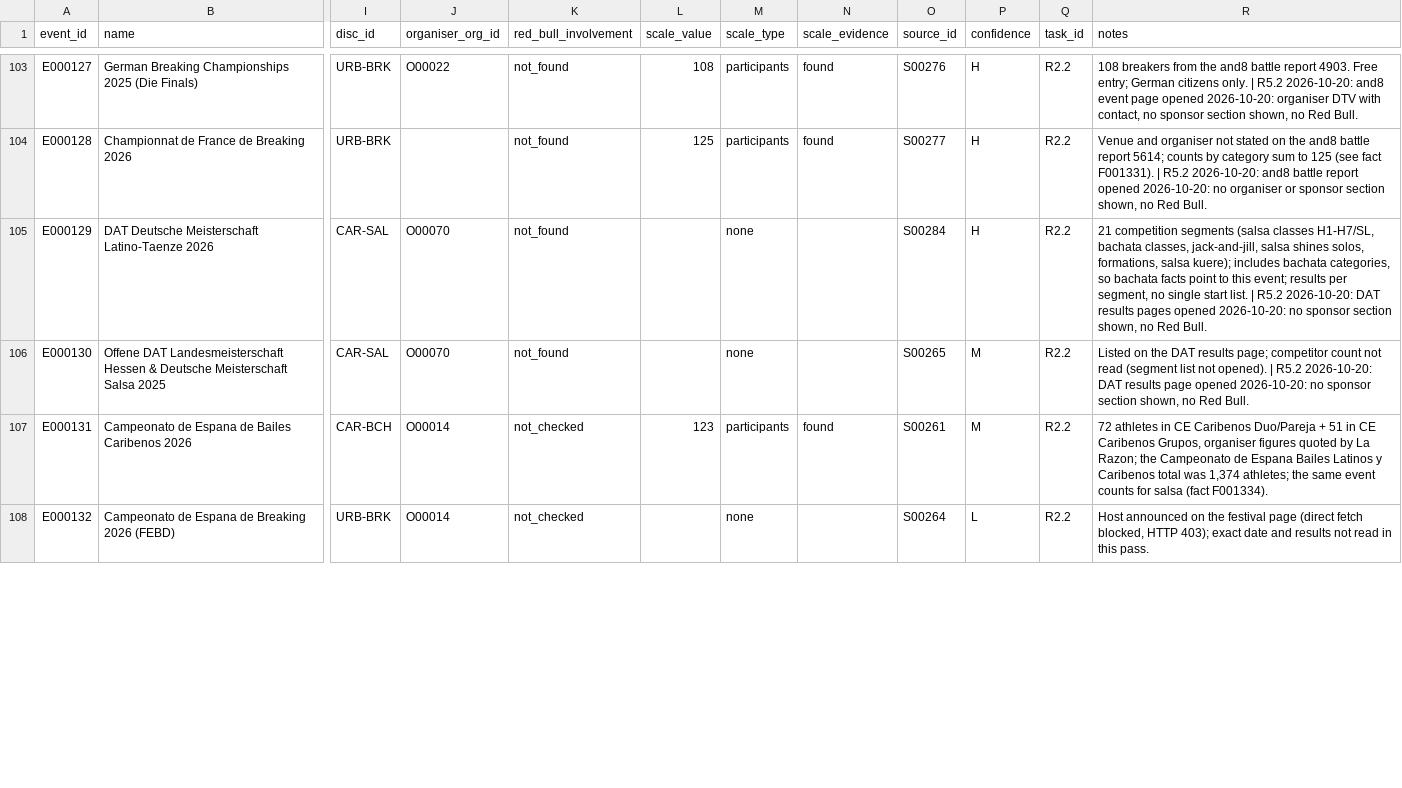
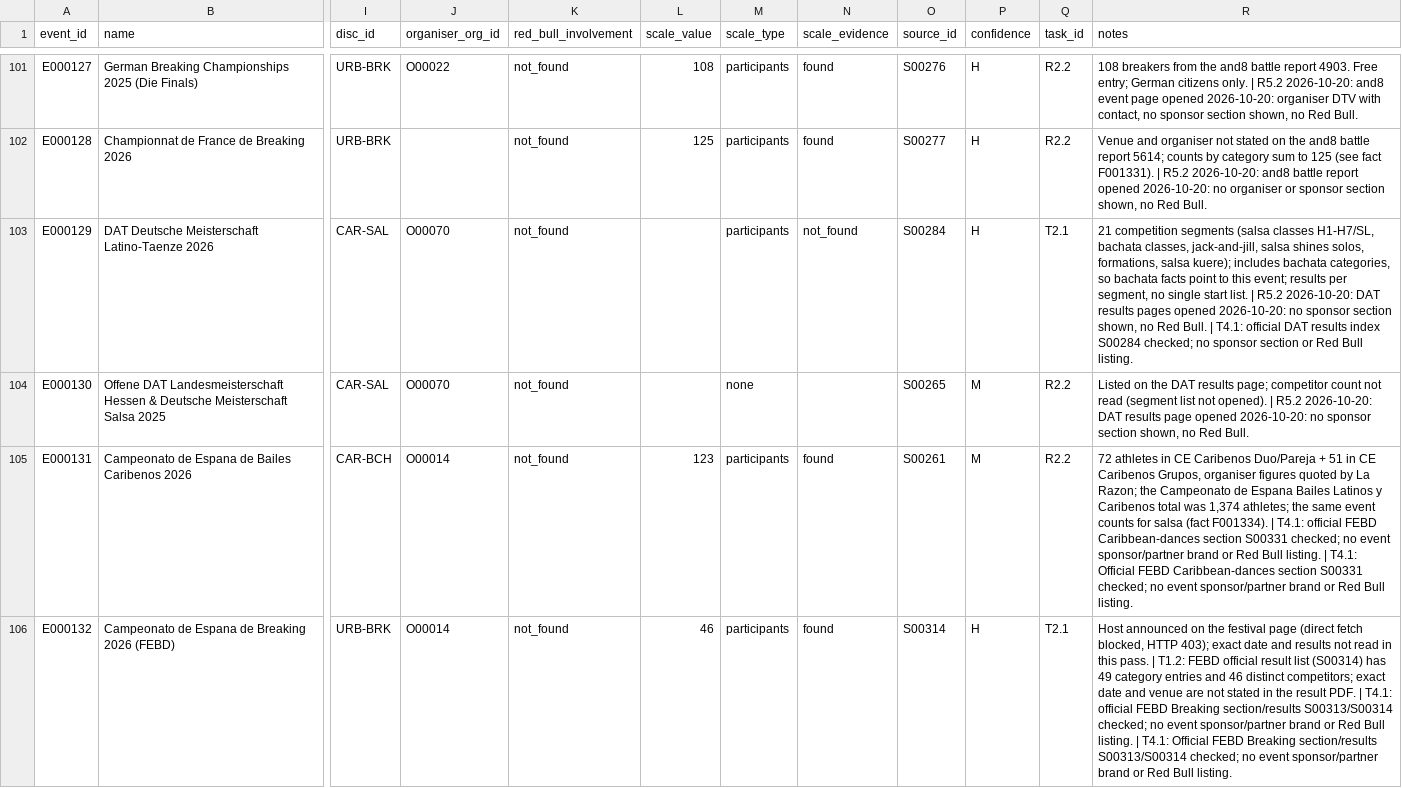
Before and after one commit to campeseleonardo-tech/RB, a CSV file: data/events.csv, drawn as a sheet; only a part is shown, gaps mark what is left out; addresses are those after the commit; the diff covers the shown part only; the diff names each change by its address in the sheet, - before the commit and + after, or states it on an @@ line.

```diff
--- a/data/events.csv
+++ b/data/events.csv
-M103 (scale_type): none
+M103 (scale_type): participants
-N103 (scale_evidence): (empty)
+N103 (scale_evidence): not_found
-Q103 (task_id): R2.2
+Q103 (task_id): T2.1
-R103 (notes): …Red Bull.
+R103 (notes): …Red Bull. | T4.1: official DAT results index S00284 checked; no sponsor section or Red Bull listing.
-K105:K106 (red_bull_involvement): not_checked
+K105:K106 (red_bull_involvement): not_found
-R105 (notes): …(fact F001334).
+R105 (notes): …(fact F001334). | T4.1: official FEBD Caribbean-dances section S00331 checked; no event sponsor/partner brand or Red Bull listing. | T4.1: Official FEBD Caribbean-dances section S00331 checked; no event sponsor/partner brand or Red Bull listing.
-L106 (scale_value): (empty)
+L106 (scale_value): 46
-M106 (scale_type): none
+M106 (scale_type): participants
-N106 (scale_evidence): (empty)
+N106 (scale_evidence): found
-O106 (source_id): S00264
+O106 (source_id): S00314
-P106 (confidence): L
+P106 (confidence): H
-Q106 (task_id): R2.2
+Q106 (task_id): T2.1
-R106 (notes): …this pass.
+R106 (notes): …this pass. | T1.2: FEBD official result list (S00314) has 49 category entries and 46 distinct competitors; exact date and venue are not stated in the result PDF. | T4.1: official FEBD Breaking section/results S00313/S00314 checked; no event sponsor/partner brand or Red Bull listing. | T4.1: Official FEBD Breaking section/results S00313/S00314 checked; no event sponsor/partner brand or Red Bull listing.
```
Also changed, not shown: 5 added rows, 2 removed rows and 50 edited cells elsewhere in this file, data/organisations.csv, data/places.csv, 8 other files.
